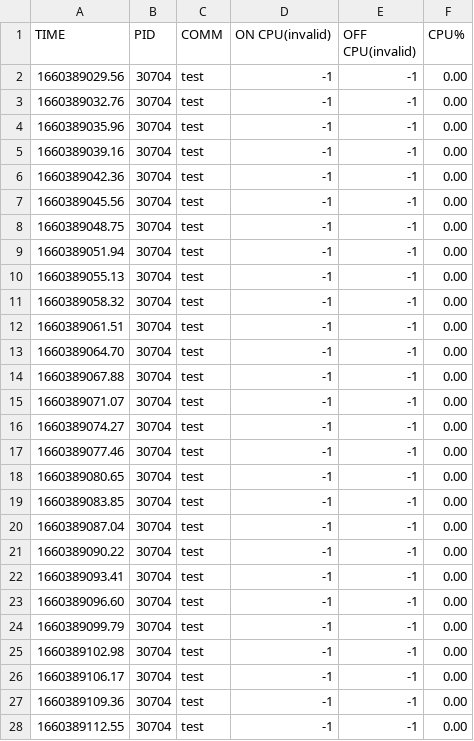
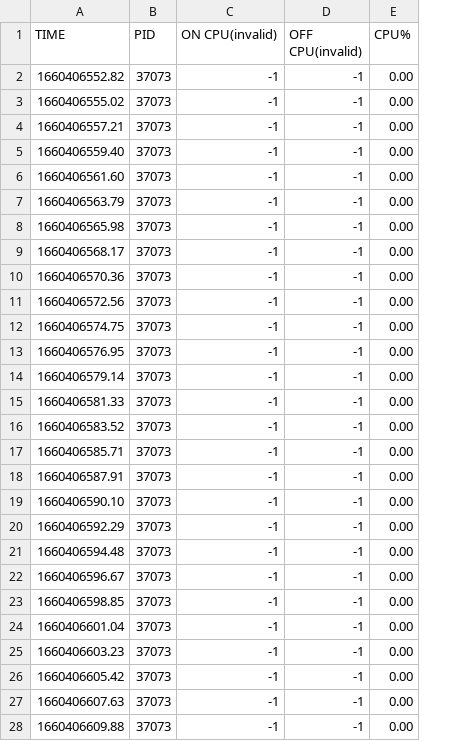
Before and after one commit to OSdetector/test, a CSV file: csv/cpu.csv, drawn as a sheet; only a part is shown; removed rows and columns are numbered as before the commit, all else as after; the diff covers the shown part only; the diff names each change by its address in the sheet, - before the commit and + after, or states it on an @@ line.

```diff
--- a/csv/cpu.csv
+++ b/csv/cpu.csv
-column C (COMM), rows 2-28: all test
-A2 (TIME): 1660389029.56
+A2 (TIME): 1660406552.82
-B2:B28 (PID): 30704
+B2:B28 (PID): 37073
-A3 (TIME): 1660389032.76
+A3 (TIME): 1660406555.02
-A4 (TIME): 1660389035.96
+A4 (TIME): 1660406557.21
-A5 (TIME): 1660389039.16
+A5 (TIME): 1660406559.40
-A6 (TIME): 1660389042.36
+A6 (TIME): 1660406561.60
-A7 (TIME): 1660389045.56
+A7 (TIME): 1660406563.79
-A8 (TIME): 1660389048.75
+A8 (TIME): 1660406565.98
-A9 (TIME): 1660389051.94
+A9 (TIME): 1660406568.17
-A10 (TIME): 1660389055.13
+A10 (TIME): 1660406570.36
-A11 (TIME): 1660389058.32
+A11 (TIME): 1660406572.56
-A12 (TIME): 1660389061.51
+A12 (TIME): 1660406574.75
-A13 (TIME): 1660389064.70
+A13 (TIME): 1660406576.95
-A14 (TIME): 1660389067.88
+A14 (TIME): 1660406579.14
-A15 (TIME): 1660389071.07
+A15 (TIME): 1660406581.33
-A16 (TIME): 1660389074.27
+A16 (TIME): 1660406583.52
-A17 (TIME): 1660389077.46
+A17 (TIME): 1660406585.71
-A18 (TIME): 1660389080.65
+A18 (TIME): 1660406587.91
-A19 (TIME): 1660389083.85
+A19 (TIME): 1660406590.10
-A20 (TIME): 1660389087.04
+A20 (TIME): 1660406592.29
-A21 (TIME): 1660389090.22
+A21 (TIME): 1660406594.48
-A22 (TIME): 1660389093.41
+A22 (TIME): 1660406596.67
-A23 (TIME): 1660389096.60
+A23 (TIME): 1660406598.85
-A24 (TIME): 1660389099.79
+A24 (TIME): 1660406601.04
-A25 (TIME): 1660389102.98
+A25 (TIME): 1660406603.23
-A26 (TIME): 1660389106.17
+A26 (TIME): 1660406605.42
-A27 (TIME): 1660389109.36
+A27 (TIME): 1660406607.63
-A28 (TIME): 1660389112.55
+A28 (TIME): 1660406609.88
```
Also changed, not shown: 19 added rows and 12 edited cells elsewhere in this file, csv/mem.csv, csv/net.csv, 18 other files.
